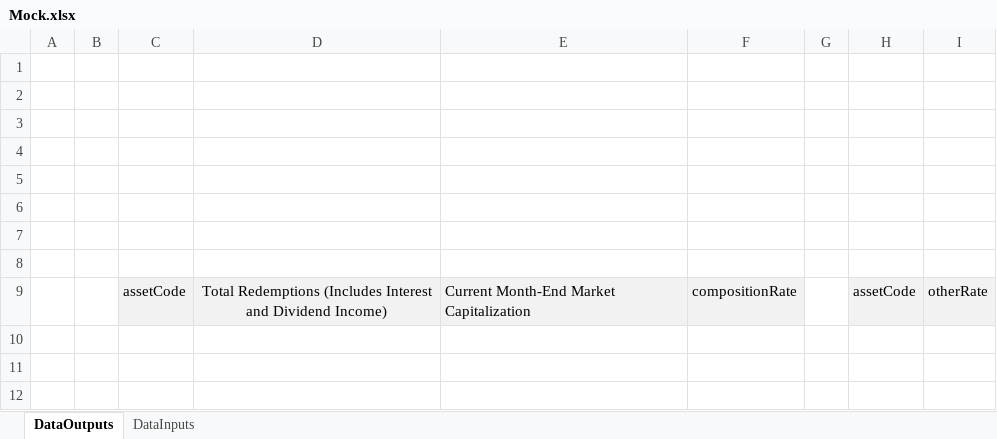
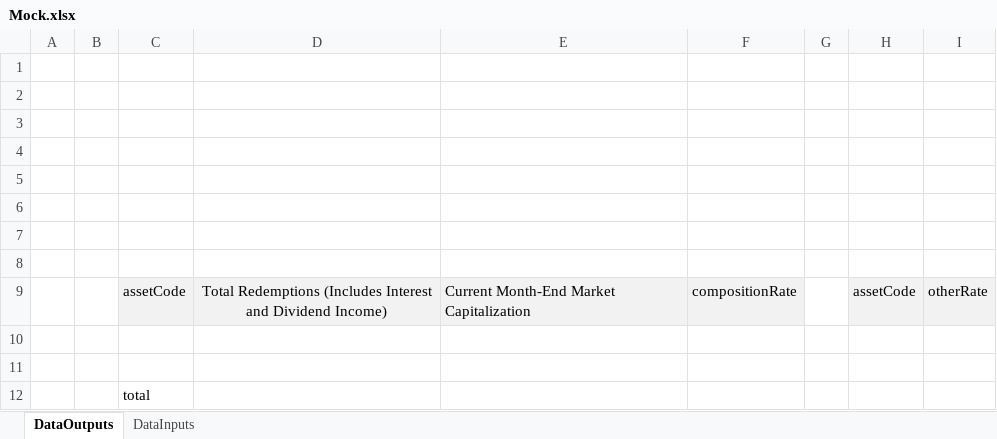
Before and after one commit to MJKR-Tech/rendr-backend, an Excel workbook: src/main/resources/sample/excel/Mock.xlsx, sheet DataOutputs, drawn as a sheet; values as stored, in another font and other column widths than the file's, no borders; the diff names each change by its address in the sheet, - before the commit and + after, or states it on an @@ line.

Commit message:
write vertical tables

```diff
--- a/src/main/resources/sample/excel/Mock.xlsx (sheet DataOutputs)
+++ b/src/main/resources/sample/excel/Mock.xlsx (sheet DataOutputs)
+row 10: (empty)
+row 11: (empty)
+row 12:  |  | total
```
Also changed, not shown: 1 other file.
